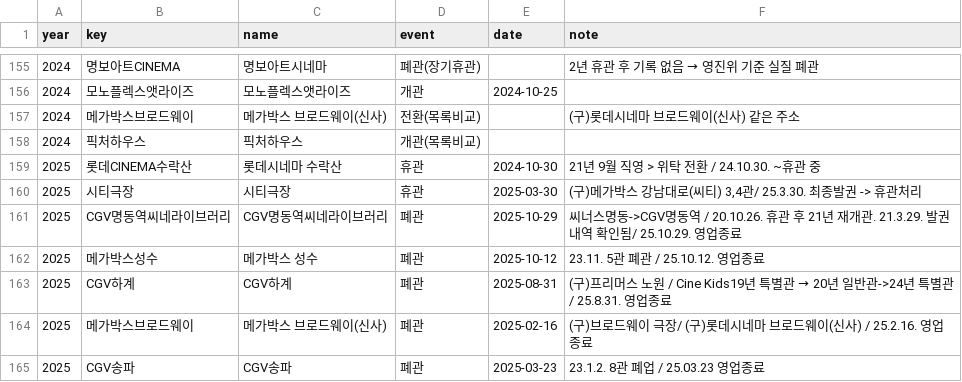
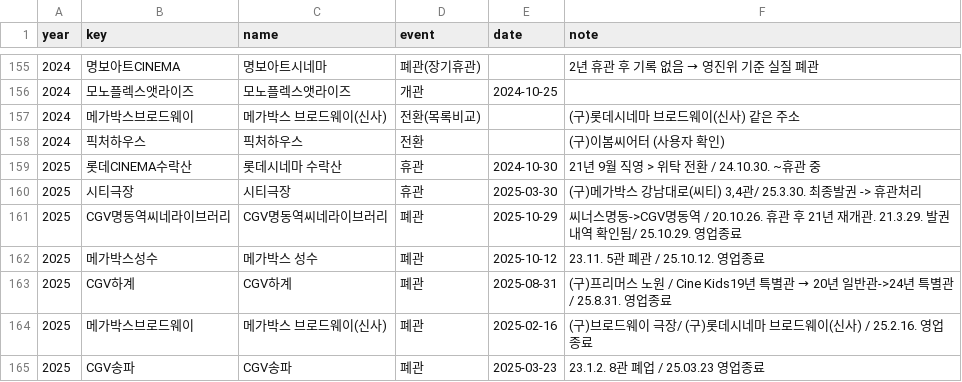
Before and after one commit to tjgusrua-droid/class-a, a CSV file: data/clean/seoul_events.csv, drawn as a sheet; only a part is shown, gaps mark what is left out; the diff covers the shown part only.

```diff
--- a/data/clean/seoul_events.csv
+++ b/data/clean/seoul_events.csv
@@ -157,3 +157,3 @@
 2024,메가박스브로드웨이,메가박스 브로드웨이(신사),전환(목록비교),,(구)롯데시네마 브로드웨이(신사)  같은 주소
-2024,픽처하우스,픽처하우스,개관(목록비교),,
+2024,픽처하우스,픽처하우스,전환,,(구)이봄씨어터 (사용자 확인)
 2025,롯데CINEMA수락산,롯데시네마 수락산,휴관,2024-10-30,21년 9월 직영 > 위탁 전환 / 24.10.30. ~휴관 중
```
Also changed, not shown: 1 added row, 1 removed row and 26 edited cells elsewhere in this file, data/clean/seoul_closure_timeline.csv, data/clean/seoul_theater_year.csv, 4 other files.
